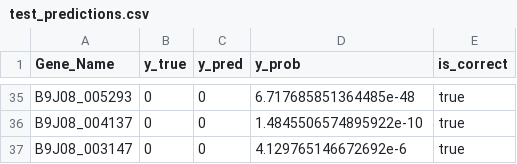
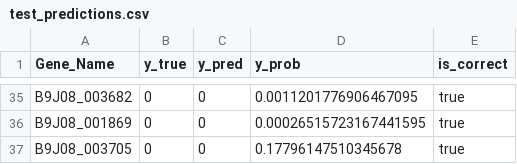
Before and after one commit to VG-Fish/Bioinformatics-Research-Tutorial, a CSV file: Cell Wall Gene Evo2 Analysis/trial2/output/test_predictions.csv, drawn as a sheet; only a part is shown, gaps mark what is left out; the diff covers the shown part only; the diff names each change by its address in the sheet, - before the commit and + after, or states it on an @@ line.

```diff
--- a/Cell Wall Gene Evo2 Analysis/trial2/output/test_predictions.csv
+++ b/Cell Wall Gene Evo2 Analysis/trial2/output/test_predictions.csv
-A35 (Gene_Name): B9J08_005293
+A35 (Gene_Name): B9J08_003682
-D35 (y_prob): 6.717685851364485e-48
+D35 (y_prob): 0.0011201776906467095
-A36 (Gene_Name): B9J08_004137
+A36 (Gene_Name): B9J08_001869
-D36 (y_prob): 1.4845506574895922e-10
+D36 (y_prob): 0.00026515723167441595
-A37 (Gene_Name): B9J08_003147
+A37 (Gene_Name): B9J08_003705
-D37 (y_prob): 4.129765146672692e-6
+D37 (y_prob): 0.17796147510345678
```
Also changed, not shown: 8 added rows, 8 removed rows and 50 edited cells elsewhere in this file, Cell Wall Gene Evo2 Analysis/Phosphomannan Genes in Candida species.csv, Cell Wall Gene Evo2 Analysis/trial2/output/all_phosphomannan_genes.csv, 4 other files.
